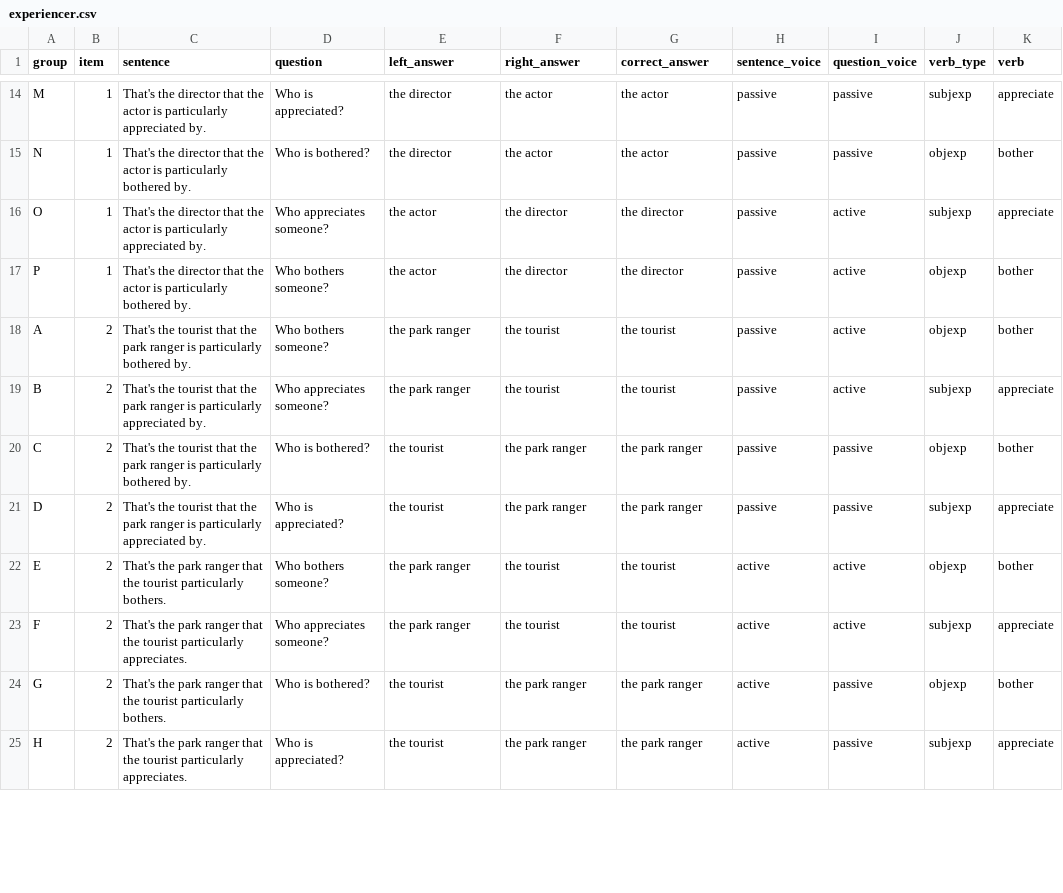
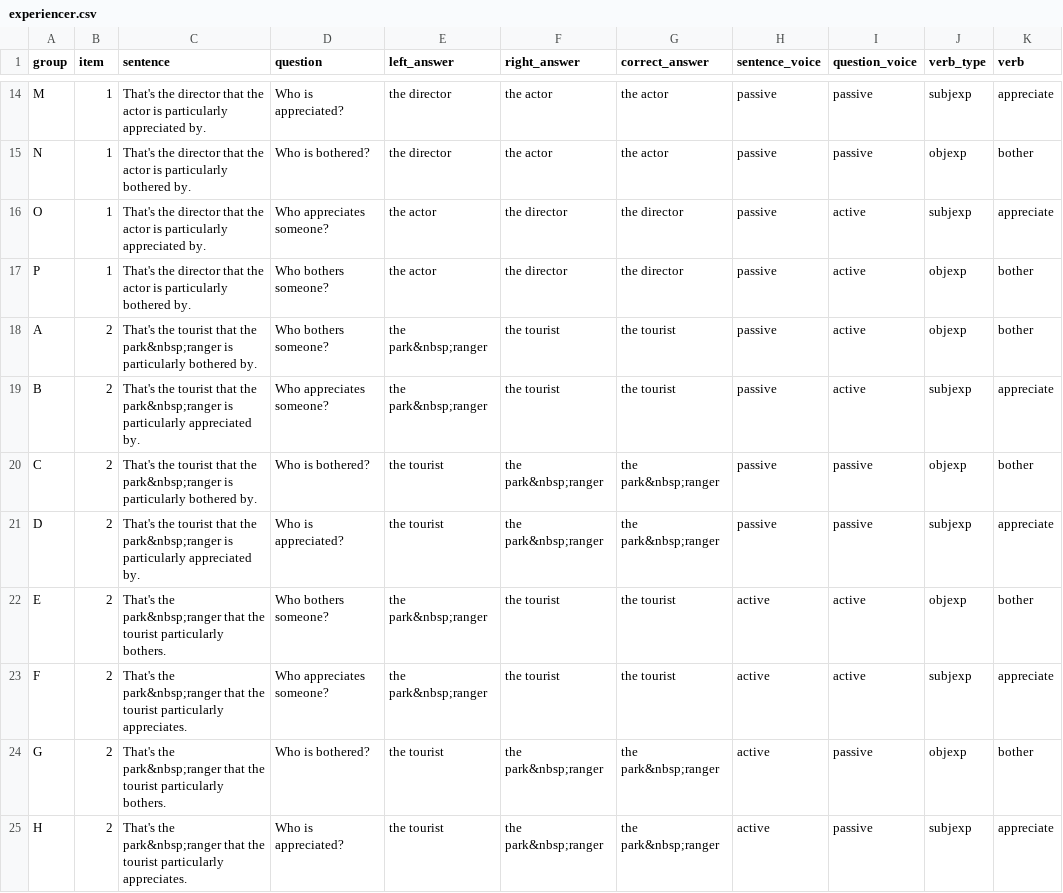
Before and after one commit to mawilson1234/Pig, a CSV file: chunk_includes/experiencer.csv, drawn as a sheet; only a part is shown, gaps mark what is left out; the diff covers the shown part only; the diff names each change by its address in the sheet, - before the commit and + after, or states it on an @@ line.

Commit message:
update stimuli

```diff
--- a/chunk_includes/experiencer.csv
+++ b/chunk_includes/experiencer.csv
-C18 (sentence): …that the park ranger is particularly…
+C18 (sentence): …that the park&nbsp;ranger is particularly…
-E18:E19 (left_answer): the park ranger
+E18:E19 (left_answer): the park&nbsp;ranger
-C19 (sentence): …that the park ranger is particularly…
+C19 (sentence): …that the park&nbsp;ranger is particularly…
-C20 (sentence): …that the park ranger is particularly…
+C20 (sentence): …that the park&nbsp;ranger is particularly…
-F20:F21 (right_answer): the park ranger
+F20:F21 (right_answer): the park&nbsp;ranger
-G20:G21 (correct_answer): the park ranger
+G20:G21 (correct_answer): the park&nbsp;ranger
-C21 (sentence): …that the park ranger is particularly…
+C21 (sentence): …that the park&nbsp;ranger is particularly…
-C22 (sentence): That's the park ranger that the…
+C22 (sentence): That's the park&nbsp;ranger that the…
-E22:E23 (left_answer): the park ranger
+E22:E23 (left_answer): the park&nbsp;ranger
-C23 (sentence): That's the park ranger that the…
+C23 (sentence): That's the park&nbsp;ranger that the…
-C24 (sentence): That's the park ranger that the…
+C24 (sentence): That's the park&nbsp;ranger that the…
-F24:F25 (right_answer): the park ranger
+F24:F25 (right_answer): the park&nbsp;ranger
-G24:G25 (correct_answer): the park ranger
+G24:G25 (correct_answer): the park&nbsp;ranger
-C25 (sentence): That's the park ranger that the…
+C25 (sentence): That's the park&nbsp;ranger that the…
```
Also changed, not shown: 60 edited cells elsewhere in this file.
